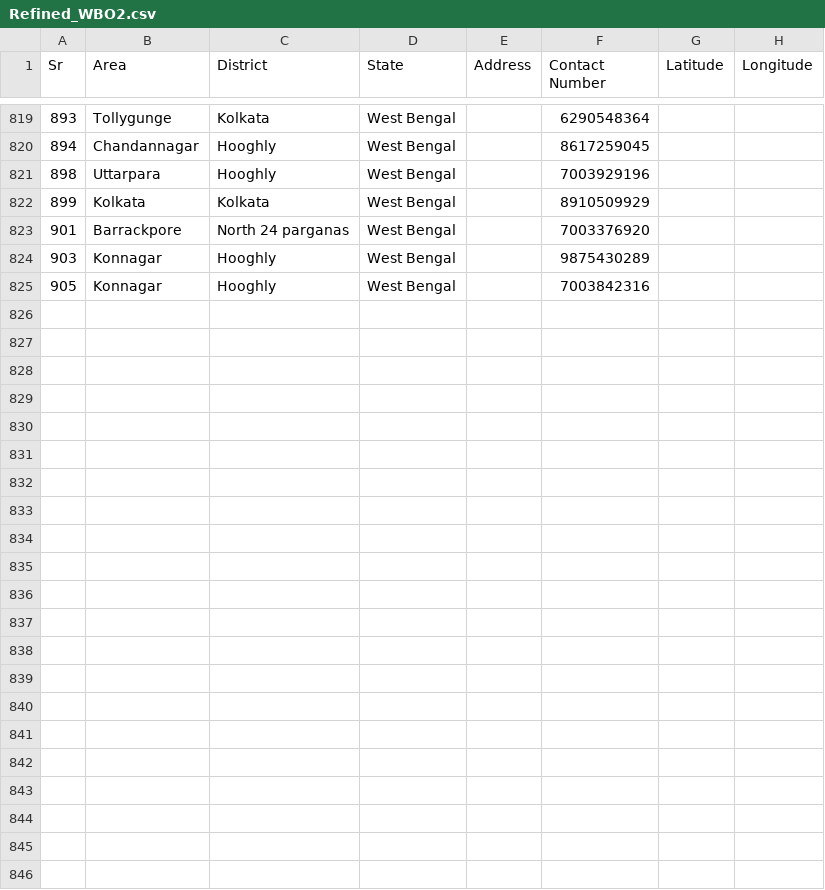
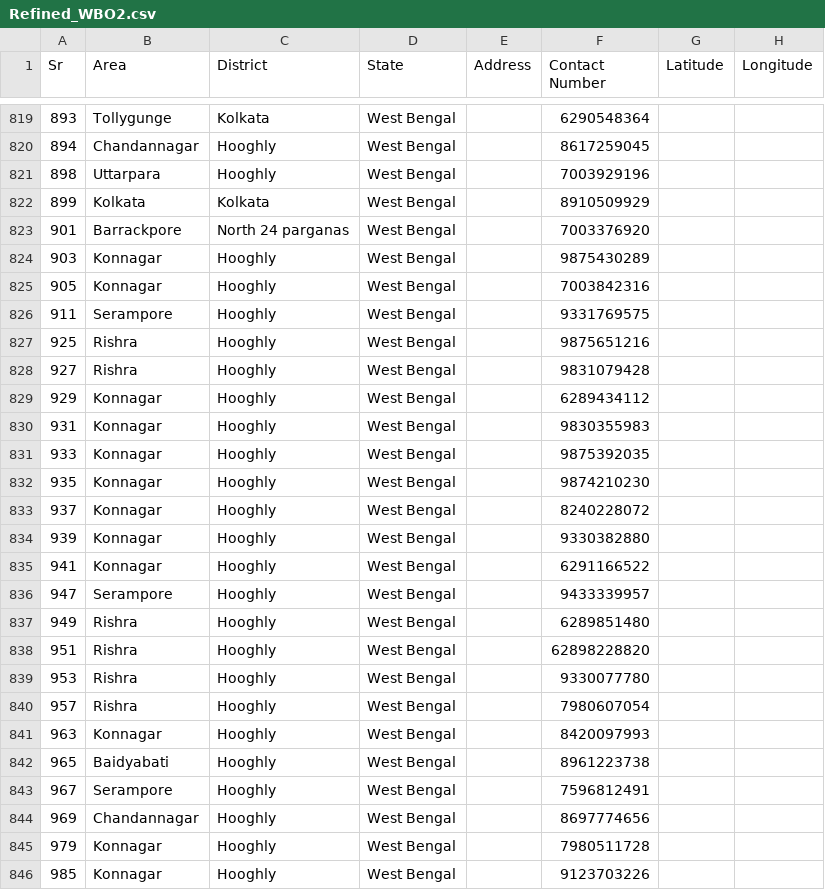
Before and after one commit to Nibs007/OxyCare, a CSV file: Refined_WBO2.csv, drawn as a sheet; only a part is shown, gaps mark what is left out; the diff names each change by its address in the sheet, - before the commit and + after, or states it on an @@ line.

Commit message:
Update Refined_WBO2.csv

```diff
--- a/Refined_WBO2.csv
+++ b/Refined_WBO2.csv
+row 826: 911 | Serampore | Hooghly | West Bengal |  | 9331769575
+row 827: 925 | Rishra | Hooghly | West Bengal |  | 9875651216
+row 828: 927 | Rishra | Hooghly | West Bengal |  | 9831079428
+row 829: 929 | Konnagar | Hooghly | West Bengal |  | 6289434112
+row 830: 931 | Konnagar | Hooghly | West Bengal |  | 9830355983
+row 831: 933 | Konnagar | Hooghly | West Bengal |  | 9875392035
+row 832: 935 | Konnagar | Hooghly | West Bengal |  | 9874210230
+row 833: 937 | Konnagar | Hooghly | West Bengal |  | 8240228072
+row 834: 939 | Konnagar | Hooghly | West Bengal |  | 9330382880
+row 835: 941 | Konnagar | Hooghly | West Bengal |  | 6291166522
+row 836: 947 | Serampore | Hooghly | West Bengal |  | 9433339957
+row 837: 949 | Rishra | Hooghly | West Bengal |  | 6289851480
+row 838: 951 | Rishra | Hooghly | West Bengal |  | 62898228820
+row 839: 953 | Rishra | Hooghly | West Bengal |  | 9330077780
+row 840: 957 | Rishra | Hooghly | West Bengal |  | 7980607054
+row 841: 963 | Konnagar | Hooghly | West Bengal |  | 8420097993
+row 842: 965 | Baidyabati | Hooghly | West Bengal |  | 8961223738
+row 843: 967 | Serampore | Hooghly | West Bengal |  | 7596812491
+row 844: 969 | Chandannagar | Hooghly | West Bengal |  | 8697774656
+row 845: 979 | Konnagar | Hooghly | West Bengal |  | 7980511728
+row 846: 985 | Konnagar | Hooghly | West Bengal |  | 9123703226
```
